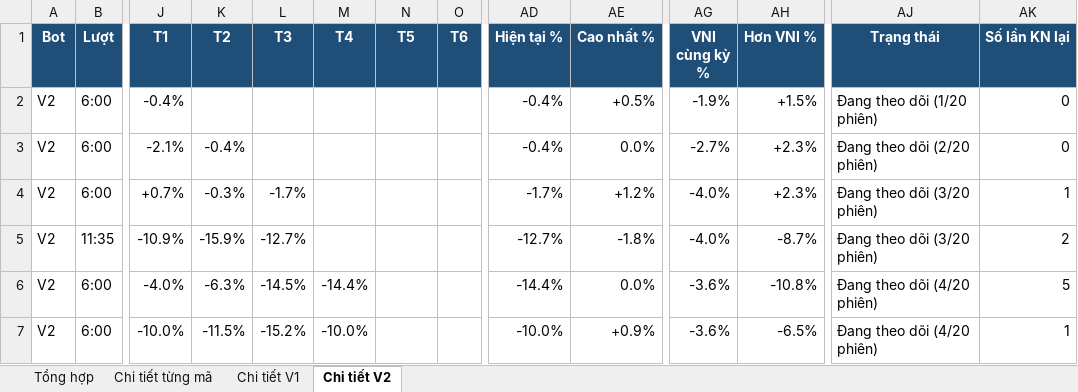
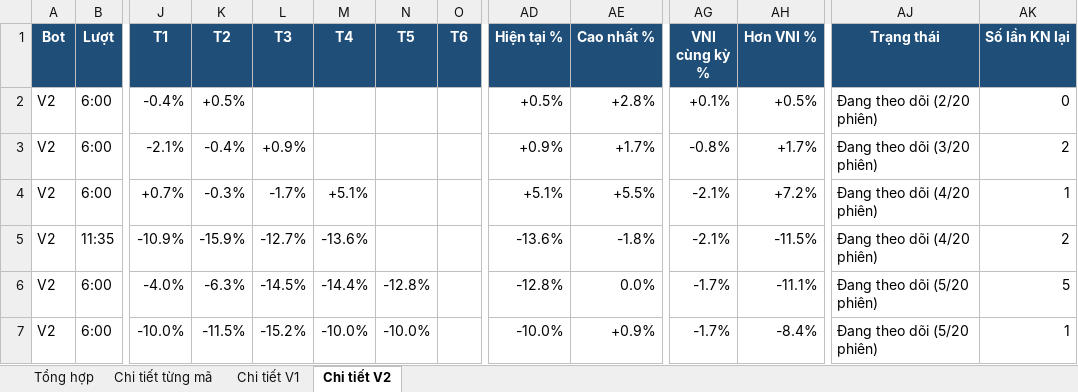
Before and after one commit to karenmanucian1-commits/Top-5-Co-Phieu-Hang-Ngay-Claude, an Excel workbook: data/reports/Kiem dinh CLAUDE BOT.xlsx, sheet Chi tiết V2, drawn as a sheet; only a part is shown, gaps mark what is left out; values as stored, in another font and other column widths than the file's, no borders; conditional formats not drawn; the diff covers the shown part only; the diff names each change by its address in the sheet, - before the commit and + after, or states it on an @@ line.

```diff
--- a/data/reports/Kiem dinh CLAUDE BOT.xlsx (sheet Chi tiết V2)
+++ b/data/reports/Kiem dinh CLAUDE BOT.xlsx (sheet Chi tiết V2)
-K2 (T2): (empty)
+K2 (T2): +0.5%
-AD2 (Hiện tại %): -0.4%
+AD2 (Hiện tại %): +0.5%
-AE2 (Cao nhất %): +0.5%
+AE2 (Cao nhất %): +2.8%
-AG2 (VNI cùng kỳ %): -1.9%
+AG2 (VNI cùng kỳ %): +0.1%
-AH2 (Hơn VNI %): +1.5%
+AH2 (Hơn VNI %): +0.5%
-AJ2 (Trạng thái): Đang theo dõi (1/20 phiên)
+AJ2 (Trạng thái): Đang theo dõi (2/20 phiên)
-L3 (T3): (empty)
+L3 (T3): +0.9%
-AD3 (Hiện tại %): -0.4%
+AD3 (Hiện tại %): +0.9%
-AE3 (Cao nhất %): 0.0%
+AE3 (Cao nhất %): +1.7%
-AG3 (VNI cùng kỳ %): -2.7%
+AG3 (VNI cùng kỳ %): -0.8%
-AH3 (Hơn VNI %): +2.3%
+AH3 (Hơn VNI %): +1.7%
-AJ3 (Trạng thái): Đang theo dõi (2/20 phiên)
+AJ3 (Trạng thái): Đang theo dõi (3/20 phiên)
-AK3 (Số lần KN lại): 0
+AK3 (Số lần KN lại): 2
-M4 (T4): (empty)
+M4 (T4): +5.1%
-AD4 (Hiện tại %): -1.7%
+AD4 (Hiện tại %): +5.1%
-AE4 (Cao nhất %): +1.2%
+AE4 (Cao nhất %): +5.5%
-AG4:AG5 (VNI cùng kỳ %): -4.0%
+AG4:AG5 (VNI cùng kỳ %): -2.1%
-AH4 (Hơn VNI %): +2.3%
+AH4 (Hơn VNI %): +7.2%
-AJ4:AJ5 (Trạng thái): Đang theo dõi (3/20 phiên)
+AJ4:AJ5 (Trạng thái): Đang theo dõi (4/20 phiên)
-M5 (T4): (empty)
+M5 (T4): -13.6%
-AD5 (Hiện tại %): -12.7%
+AD5 (Hiện tại %): -13.6%
-AH5 (Hơn VNI %): -8.7%
+AH5 (Hơn VNI %): -11.5%
-N6 (T5): (empty)
+N6 (T5): -12.8%
-AD6 (Hiện tại %): -14.4%
+AD6 (Hiện tại %): -12.8%
-AG6:AG7 (VNI cùng kỳ %): -3.6%
+AG6:AG7 (VNI cùng kỳ %): -1.7%
-AH6 (Hơn VNI %): -10.8%
+AH6 (Hơn VNI %): -11.1%
-AJ6:AJ7 (Trạng thái): Đang theo dõi (4/20 phiên)
+AJ6:AJ7 (Trạng thái): Đang theo dõi (5/20 phiên)
-N7 (T5): (empty)
+N7 (T5): -10.0%
-AH7 (Hơn VNI %): -6.5%
+AH7 (Hơn VNI %): -8.4%
```
Also changed, not shown: 59 edited cells elsewhere in this sheet, sheet Chi tiết từng mã, sheet Chi tiết V1, sheet Tổng hợp, 2 other files.
